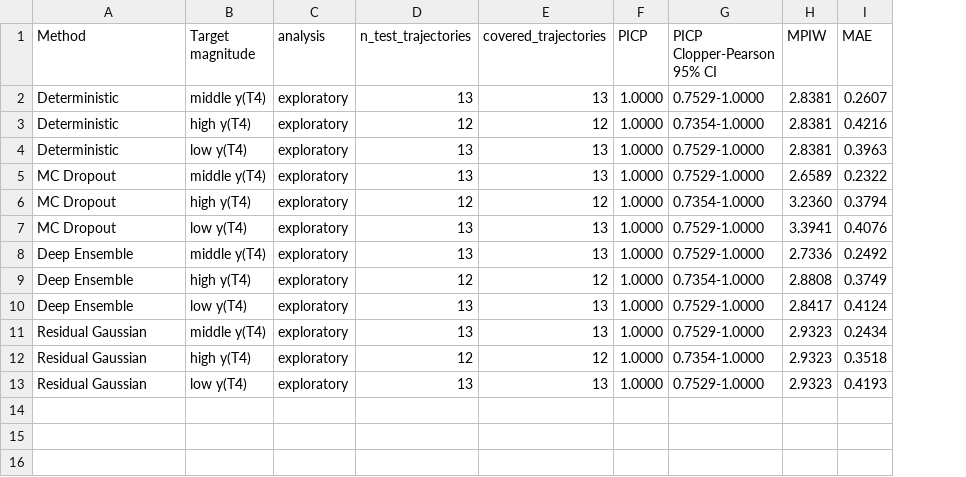
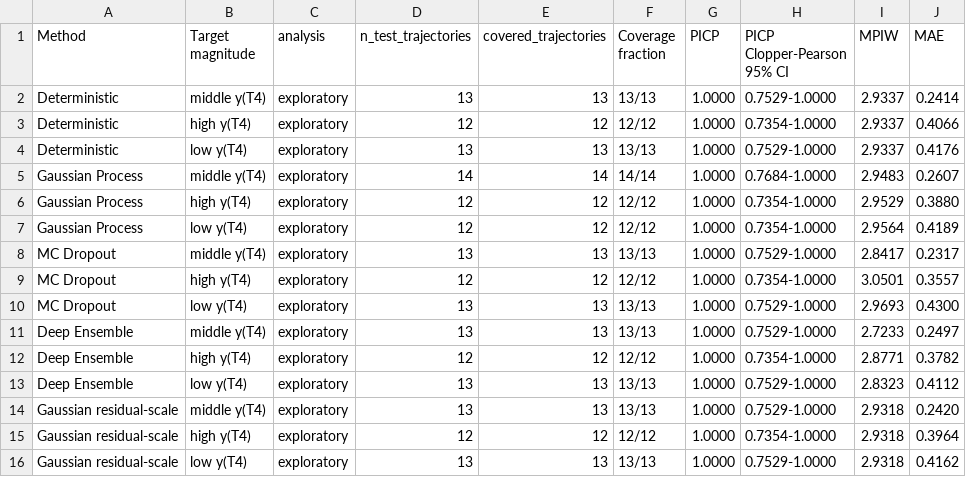
Before and after one commit to Lorettakong/deeplesion-dlt-reliability, a CSV file: outputs_nlstt_adaptive_uq_paper/experiment5_calibration_diagnostics/table5c_target_magnitude_coverage.csv, drawn as a sheet; addresses are those after the commit; the diff names each change by its address in the sheet, - before the commit and + after, or states it on an @@ line.

```diff
--- a/outputs_nlstt_adaptive_uq_paper/experiment5_calibration_diagnostics/table5c_target_magnitude_coverage.csv
+++ b/outputs_nlstt_adaptive_uq_paper/experiment5_calibration_diagnostics/table5c_target_magnitude_coverage.csv
+column F (Coverage fraction), rows 2-4: 13/13 | 12/12 | 13/13; rows 8-16: 13/13 | 12/12 | 13/13 | 13/13 | 12/12 | 13/13 | 13/13 | 12/12 | 13/13
-I2:I4 (MPIW): 2.8381
+I2:I4 (MPIW): 2.9337
-J2 (MAE): 0.2607
+J2 (MAE): 0.2414
-J3 (MAE): 0.4216
+J3 (MAE): 0.4066
-J4 (MAE): 0.3963
+J4 (MAE): 0.4176
+row 5: Gaussian Process | middle y(T4) | exploratory | 14 | 14 | 14/14 | 1.0000 | 0.7684-1.0000 | 2.9483 | 0.2607
+row 6: Gaussian Process | high y(T4) | exploratory | 12 | 12 | 12/12 | 1.0000 | 0.7354-1.0000 | 2.9529 | 0.3880
+row 7: Gaussian Process | low y(T4) | exploratory | 12 | 12 | 12/12 | 1.0000 | 0.7354-1.0000 | 2.9564 | 0.4189
-I8 (MPIW): 2.6589
+I8 (MPIW): 2.8417
-J8 (MAE): 0.2322
+J8 (MAE): 0.2317
-I9 (MPIW): 3.2360
+I9 (MPIW): 3.0501
-J9 (MAE): 0.3794
+J9 (MAE): 0.3557
-I10 (MPIW): 3.3941
+I10 (MPIW): 2.9693
-J10 (MAE): 0.4076
+J10 (MAE): 0.4300
-I11 (MPIW): 2.7336
+I11 (MPIW): 2.7233
-J11 (MAE): 0.2492
+J11 (MAE): 0.2497
-I12 (MPIW): 2.8808
+I12 (MPIW): 2.8771
-J12 (MAE): 0.3749
+J12 (MAE): 0.3782
-I13 (MPIW): 2.8417
+I13 (MPIW): 2.8323
-J13 (MAE): 0.4124
+J13 (MAE): 0.4112
-A14:A16 (Method): Residual Gaussian
+A14:A16 (Method): Gaussian residual-scale
-I14:I16 (MPIW): 2.9323
+I14:I16 (MPIW): 2.9318
-J14 (MAE): 0.2434
+J14 (MAE): 0.2420
-J15 (MAE): 0.3518
+J15 (MAE): 0.3964
-J16 (MAE): 0.4193
+J16 (MAE): 0.4162
```
Also changed, not shown: outputs_nlstt_adaptive_uq_paper/experiment2_uq_refined/table2a_calibrated_rmse.csv, outputs_nlstt_adaptive_uq_paper/experiment2_uq_refined/table2b_m4_raw_vs_calibrated_uq.csv, 55 other files.
